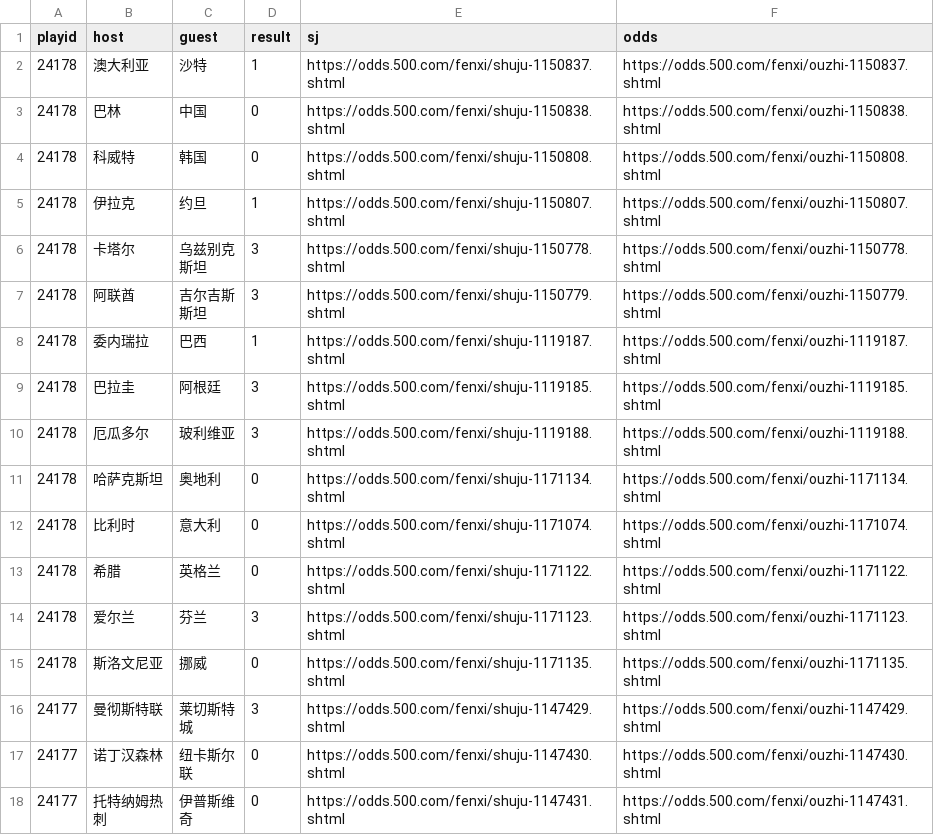
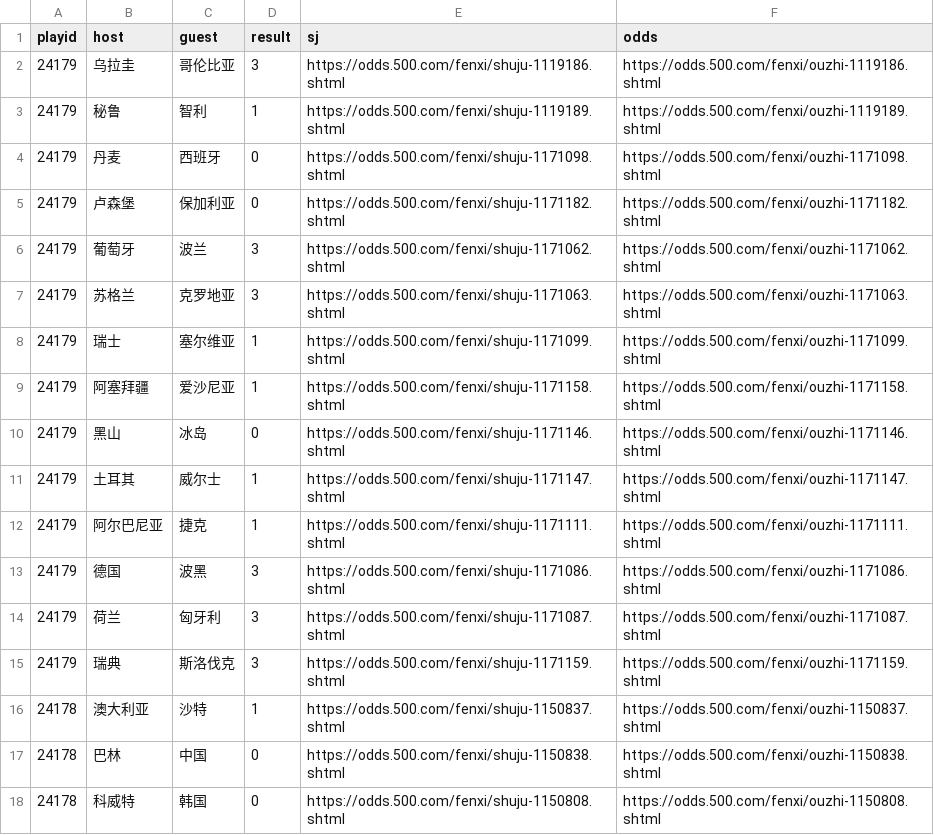
Before and after one commit to ipdisabled/fetch_data, a CSV file: foot_play_info.csv, drawn as a sheet; only a part is shown; the shorter side is filled out with more unchanged rows; the diff names each change by its address in the sheet, - before the commit and + after, or states it on an @@ line.

```diff
--- a/foot_play_info.csv
+++ b/foot_play_info.csv
+row 2: 24179 | 乌拉圭 | 哥伦比亚 | 3 | https://odds.500.com/fenxi/shuju-1119186.shtml | https://odds.500.com/fenxi/ouzhi-1119186.shtml
+row 3: 24179 | 秘鲁 | 智利 | 1 | https://odds.500.com/fenxi/shuju-1119189.shtml | https://odds.500.com/fenxi/ouzhi-1119189.shtml
+row 4: 24179 | 丹麦 | 西班牙 | 0 | https://odds.500.com/fenxi/shuju-1171098.shtml | https://odds.500.com/fenxi/ouzhi-1171098.shtml
+row 5: 24179 | 卢森堡 | 保加利亚 | 0 | https://odds.500.com/fenxi/shuju-1171182.shtml | https://odds.500.com/fenxi/ouzhi-1171182.shtml
+row 6: 24179 | 葡萄牙 | 波兰 | 3 | https://odds.500.com/fenxi/shuju-1171062.shtml | https://odds.500.com/fenxi/ouzhi-1171062.shtml
+row 7: 24179 | 苏格兰 | 克罗地亚 | 3 | https://odds.500.com/fenxi/shuju-1171063.shtml | https://odds.500.com/fenxi/ouzhi-1171063.shtml
+row 8: 24179 | 瑞士 | 塞尔维亚 | 1 | https://odds.500.com/fenxi/shuju-1171099.shtml | https://odds.500.com/fenxi/ouzhi-1171099.shtml
+row 9: 24179 | 阿塞拜疆 | 爱沙尼亚 | 1 | https://odds.500.com/fenxi/shuju-1171158.shtml | https://odds.500.com/fenxi/ouzhi-1171158.shtml
+row 10: 24179 | 黑山 | 冰岛 | 0 | https://odds.500.com/fenxi/shuju-1171146.shtml | https://odds.500.com/fenxi/ouzhi-1171146.shtml
+row 11: 24179 | 土耳其 | 威尔士 | 1 | https://odds.500.com/fenxi/shuju-1171147.shtml | https://odds.500.com/fenxi/ouzhi-1171147.shtml
+row 12: 24179 | 阿尔巴尼亚 | 捷克 | 1 | https://odds.500.com/fenxi/shuju-1171111.shtml | https://odds.500.com/fenxi/ouzhi-1171111.shtml
+row 13: 24179 | 德国 | 波黑 | 3 | https://odds.500.com/fenxi/shuju-1171086.shtml | https://odds.500.com/fenxi/ouzhi-1171086.shtml
+row 14: 24179 | 荷兰 | 匈牙利 | 3 | https://odds.500.com/fenxi/shuju-1171087.shtml | https://odds.500.com/fenxi/ouzhi-1171087.shtml
+row 15: 24179 | 瑞典 | 斯洛伐克 | 3 | https://odds.500.com/fenxi/shuju-1171159.shtml | https://odds.500.com/fenxi/ouzhi-1171159.shtml
```
Also changed, not shown: foot_his_result.csv, kl8_data.csv, 8 other files.
